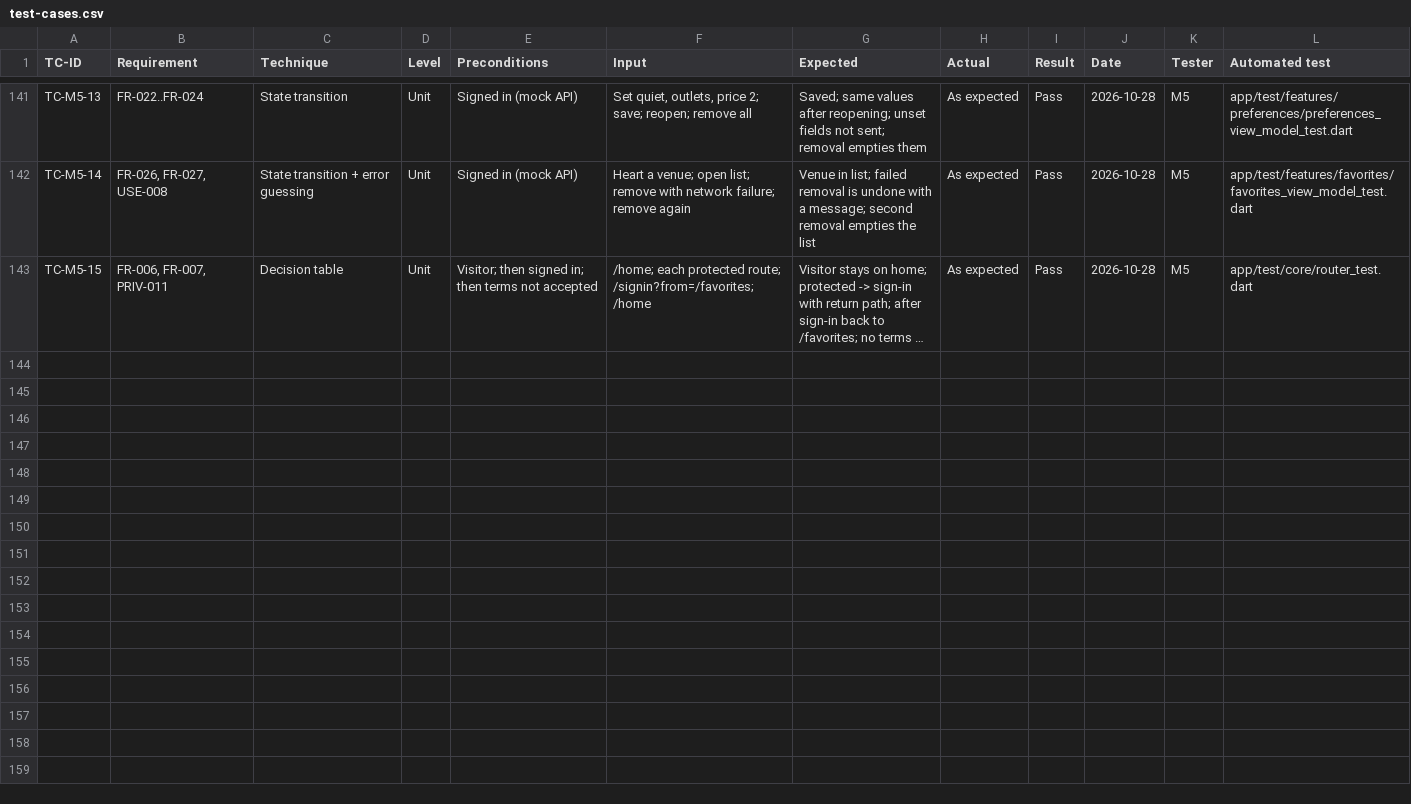
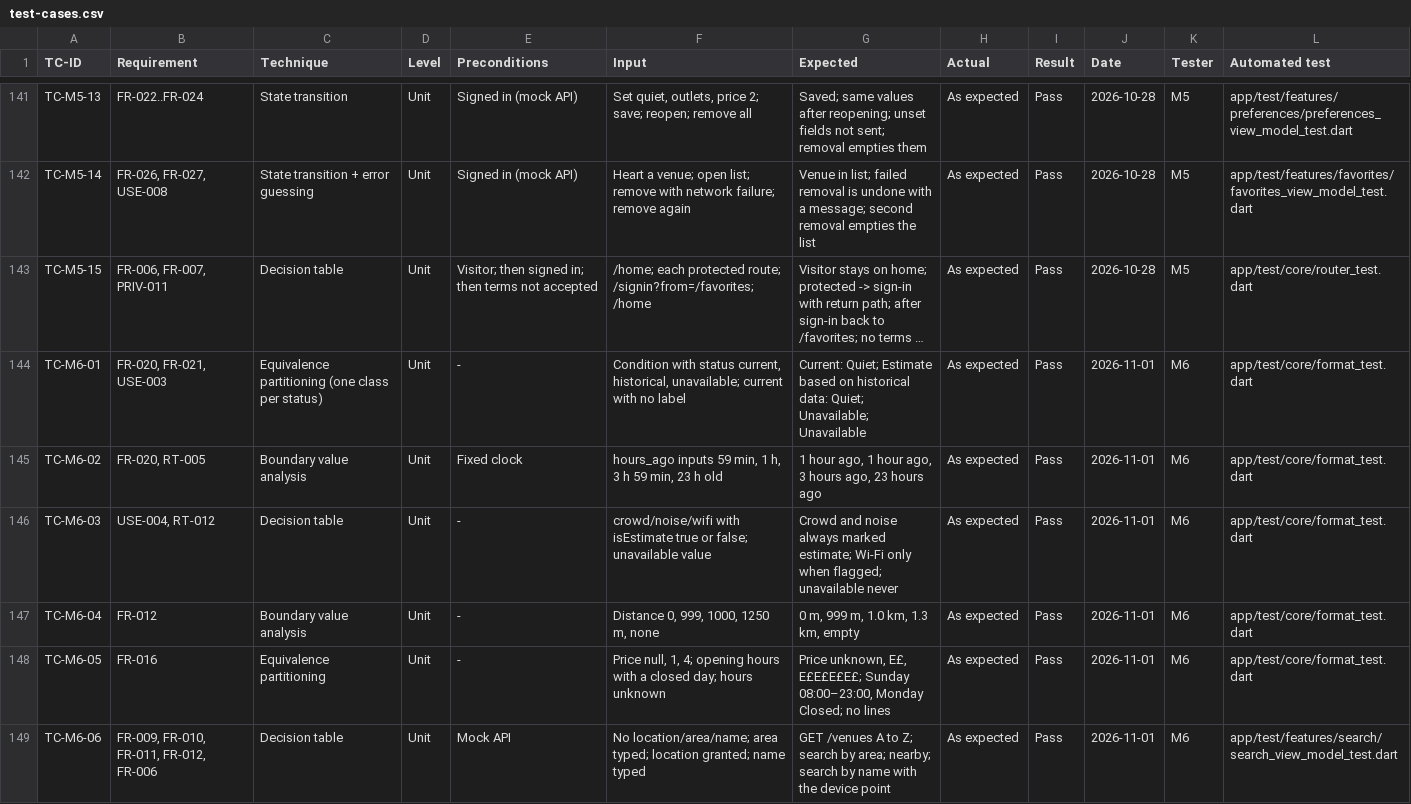
Before and after one commit to yasmeennasrr/StudySpot, a CSV file: docs/testing/test-cases.csv, drawn as a sheet; only a part is shown, gaps mark what is left out; long unchanged cells end in …; the diff covers the shown part only; the diff names each change by its address in the sheet, - before the commit and + after, or states it on an @@ line.

Commit message:
PB-07 PB-08 PB-09 PB-10 PB-11 M6 search, filters, map and venue details screens, 12 tests

```diff
--- a/docs/testing/test-cases.csv
+++ b/docs/testing/test-cases.csv
+row 144: TC-M6-01 | FR-020, FR-021, USE-003 | Equivalence partitioning (one class per status) | Unit | - | Condition with status current, historical, unavailable; current with no label | Current: Quiet; Estimate based on historical data: Quiet; Unavailable; Unavailable | As expected | Pass | 2026-11-01 | M6 | app/test/core/format_test.dart
+row 145: TC-M6-02 | FR-020, RT-005 | Boundary value analysis | Unit | Fixed clock | hours_ago inputs 59 min, 1 h, 3 h 59 min, 23 h old | 1 hour ago, 1 hour ago, 3 hours ago, 23 hours ago | As expected | Pass | 2026-11-01 | M6 | app/test/core/format_test.dart
+row 146: TC-M6-03 | USE-004, RT-012 | Decision table | Unit | - | crowd/noise/wifi with isEstimate true or false; unavailable value | Crowd and noise always marked estimate; Wi-Fi only when flagged; unavailable never | As expected | Pass | 2026-11-01 | M6 | app/test/core/format_test.dart
+row 147: TC-M6-04 | FR-012 | Boundary value analysis | Unit | - | Distance 0, 999, 1000, 1250 m, none | 0 m, 999 m, 1.0 km, 1.3 km, empty | As expected | Pass | 2026-11-01 | M6 | app/test/core/format_test.dart
+row 148: TC-M6-05 | FR-016 | Equivalence partitioning | Unit | - | Price null, 1, 4; opening hours with a closed day; hours unknown | Price unknown, E£, E£E£E£E£; Sunday 08:00–23:00, Monday Closed; no lines | As expected | Pass | 2026-11-01 | M6 | app/test/core/format_test.dart
+row 149: TC-M6-06 | FR-009, FR-010, FR-011, FR-012, FR-006 | Decision table | Unit | Mock API | No location/area/name; area typed; location granted; name typed | GET /venues A to Z; search by area; nearby; search by name with the device point | As expected | Pass | 2026-11-01 | M6 | app/test/features/search/search_view_model_test.dart
```
Also changed, not shown: 6 added rows elsewhere in this file, 22 other files.
